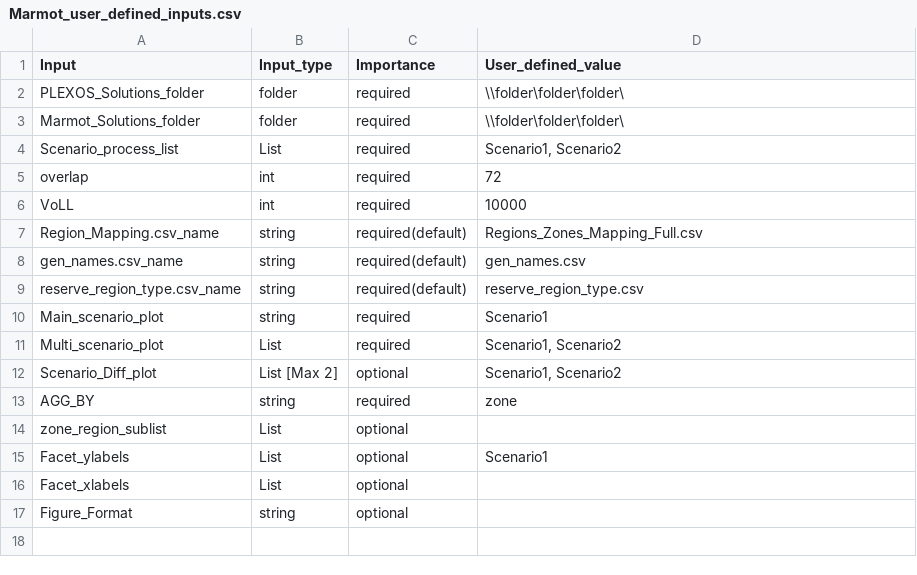
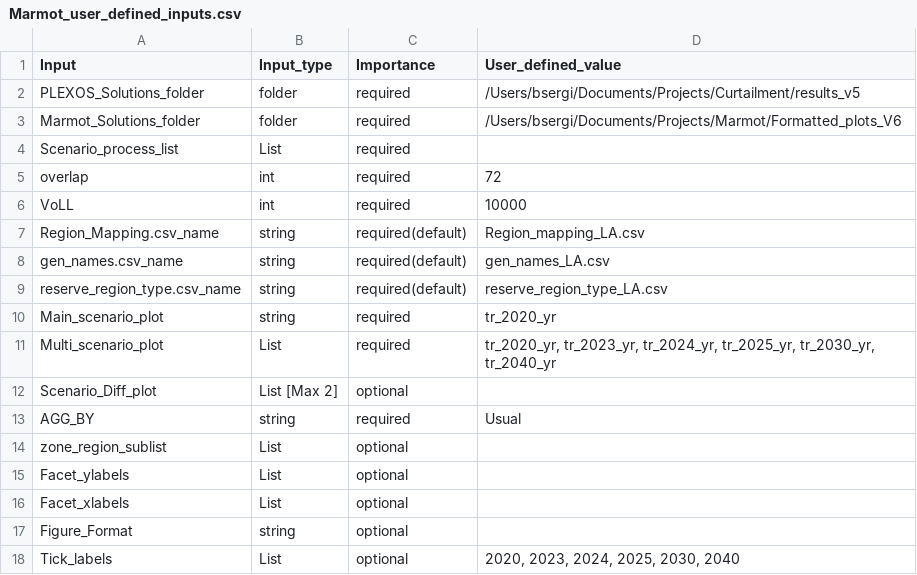
Before and after one commit to NREL/Marmot, a CSV file: Marmot_user_defined_inputs.csv, drawn as a sheet.

Commit message:
Added row for changing tick_labels

```diff
--- a/Marmot_user_defined_inputs.csv
+++ b/Marmot_user_defined_inputs.csv
@@ -1,17 +1,18 @@
 Input,Input_type,Importance,User_defined_value
-PLEXOS_Solutions_folder,folder,required,\\folder\folder\folder\
-Marmot_Solutions_folder,folder,required,\\folder\folder\folder\
-Scenario_process_list,List,required,"Scenario1, Scenario2"
+PLEXOS_Solutions_folder,folder,required,/Users/bsergi/Documents/Projects/Curtailment/results_v5
+Marmot_Solutions_folder,folder,required,/Users/bsergi/Documents/Projects/Marmot/Formatted_plots_V6
+Scenario_process_list,List,required,
 overlap,int,required,72
 VoLL,int,required,10000
-Region_Mapping.csv_name,string,required(default),Regions_Zones_Mapping_Full.csv
-gen_names.csv_name,string,required(default),gen_names.csv
-reserve_region_type.csv_name,string,required(default),reserve_region_type.csv
-Main_scenario_plot,string,required,Scenario1
-Multi_scenario_plot,List,required,"Scenario1, Scenario2"
-Scenario_Diff_plot,List [Max 2],optional,"Scenario1, Scenario2"
-AGG_BY,string,required,zone
+Region_Mapping.csv_name,string,required(default),Region_mapping_LA.csv
+gen_names.csv_name,string,required(default),gen_names_LA.csv
+reserve_region_type.csv_name,string,required(default),reserve_region_type_LA.csv
+Main_scenario_plot,string,required,tr_2020_yr
+Multi_scenario_plot,List,required,"tr_2020_yr, tr_2023_yr, tr_2024_yr, tr_2025_yr, tr_2030_yr, tr_2040_yr"
+Scenario_Diff_plot,List [Max 2],optional,
+AGG_BY,string,required,Usual
 zone_region_sublist,List,optional,
-Facet_ylabels,List,optional,Scenario1
+Facet_ylabels,List,optional,
 Facet_xlabels,List,optional,
 Figure_Format,string,optional,
+Tick_labels,List,optional,"2020, 2023, 2024, 2025, 2030, 2040"
```
